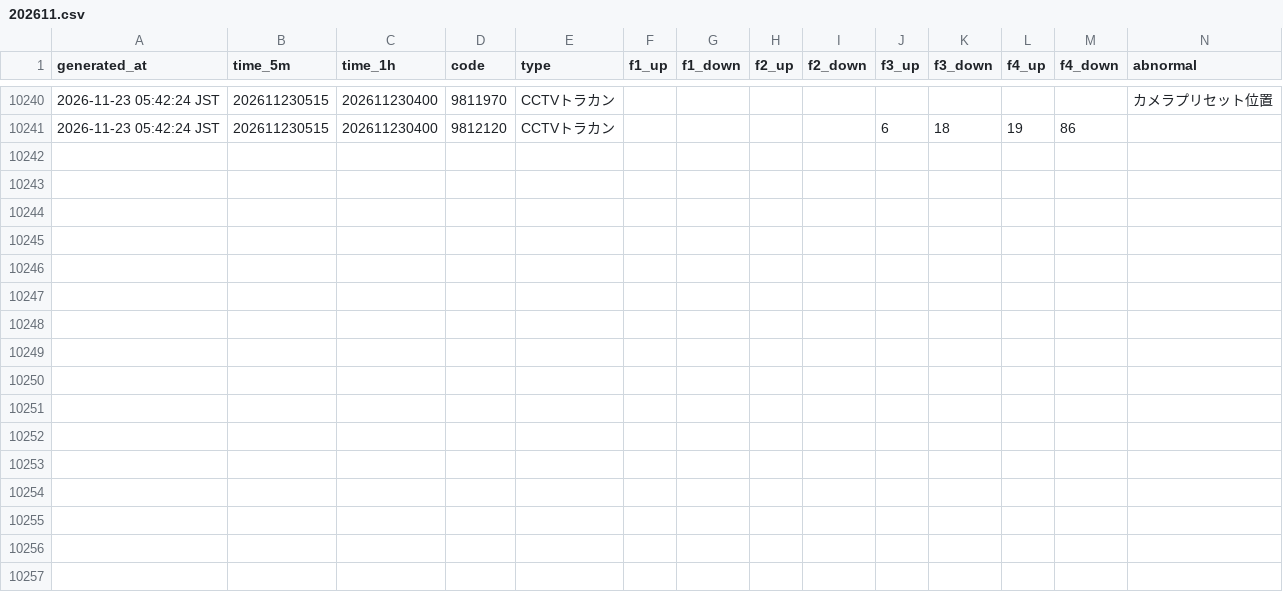
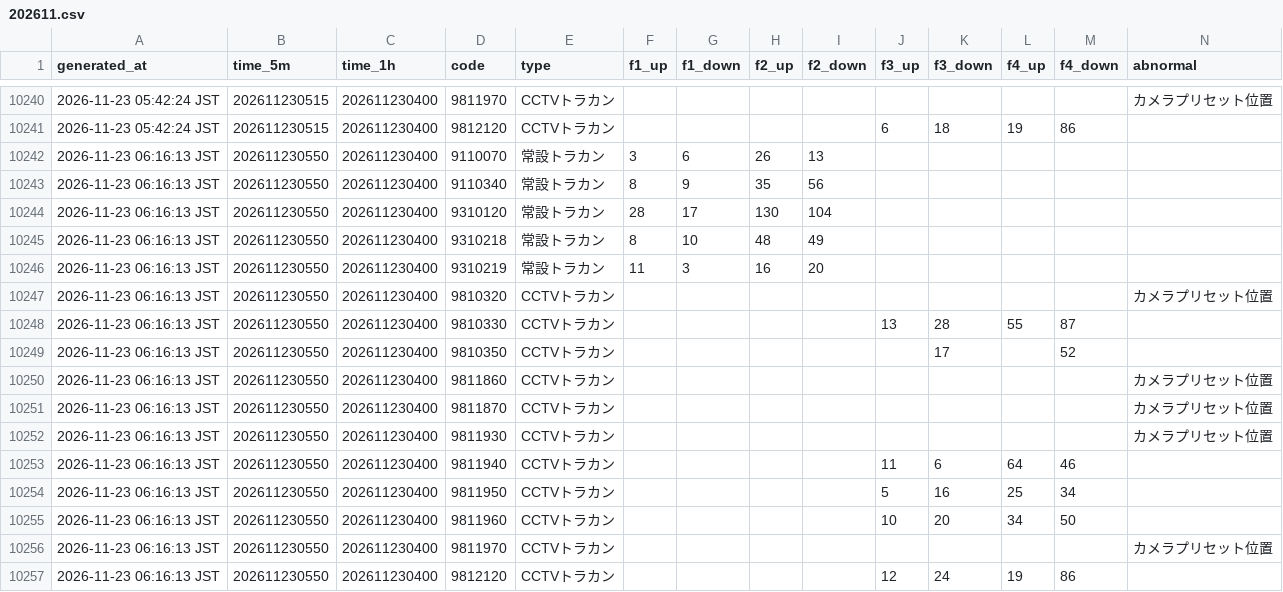
Before and after one commit to morimite2001/kagoshima-traffic-twin2026, a CSV file: history/202611.csv, drawn as a sheet; only a part is shown, gaps mark what is left out; the diff names each change by its address in the sheet, - before the commit and + after, or states it on an @@ line.

```diff
--- a/history/202611.csv
+++ b/history/202611.csv
+row 10242: 2026-11-23 06:16:13 JST | 202611230550 | 202611230400 | 9110070 | 常設トラカン | 3 | 6 | 26 | 13
+row 10243: 2026-11-23 06:16:13 JST | 202611230550 | 202611230400 | 9110340 | 常設トラカン | 8 | 9 | 35 | 56
+row 10244: 2026-11-23 06:16:13 JST | 202611230550 | 202611230400 | 9310120 | 常設トラカン | 28 | 17 | 130 | 104
+row 10245: 2026-11-23 06:16:13 JST | 202611230550 | 202611230400 | 9310218 | 常設トラカン | 8 | 10 | 48 | 49
+row 10246: 2026-11-23 06:16:13 JST | 202611230550 | 202611230400 | 9310219 | 常設トラカン | 11 | 3 | 16 | 20
+row 10247: 2026-11-23 06:16:13 JST | 202611230550 | 202611230400 | 9810320 | CCTVトラカン |  |  |  |  |  |  |  |  | カメラプリセット位置
+row 10248: 2026-11-23 06:16:13 JST | 202611230550 | 202611230400 | 9810330 | CCTVトラカン |  |  |  |  | 13 | 28 | 55 | 87
+row 10249: 2026-11-23 06:16:13 JST | 202611230550 | 202611230400 | 9810350 | CCTVトラカン |  |  |  |  |  | 17 |  | 52
+row 10250: 2026-11-23 06:16:13 JST | 202611230550 | 202611230400 | 9811860 | CCTVトラカン |  |  |  |  |  |  |  |  | カメラプリセット位置
+row 10251: 2026-11-23 06:16:13 JST | 202611230550 | 202611230400 | 9811870 | CCTVトラカン |  |  |  |  |  |  |  |  | カメラプリセット位置
+row 10252: 2026-11-23 06:16:13 JST | 202611230550 | 202611230400 | 9811930 | CCTVトラカン |  |  |  |  |  |  |  |  | カメラプリセット位置
+row 10253: 2026-11-23 06:16:13 JST | 202611230550 | 202611230400 | 9811940 | CCTVトラカン |  |  |  |  | 11 | 6 | 64 | 46
+row 10254: 2026-11-23 06:16:13 JST | 202611230550 | 202611230400 | 9811950 | CCTVトラカン |  |  |  |  | 5 | 16 | 25 | 34
+row 10255: 2026-11-23 06:16:13 JST | 202611230550 | 202611230400 | 9811960 | CCTVトラカン |  |  |  |  | 10 | 20 | 34 | 50
+row 10256: 2026-11-23 06:16:13 JST | 202611230550 | 202611230400 | 9811970 | CCTVトラカン |  |  |  |  |  |  |  |  | カメラプリセット位置
+row 10257: 2026-11-23 06:16:13 JST | 202611230550 | 202611230400 | 9812120 | CCTVトラカン |  |  |  |  | 12 | 24 | 19 | 86
```
Also changed, not shown: history/hourly_202611.csv, 3 other files.
